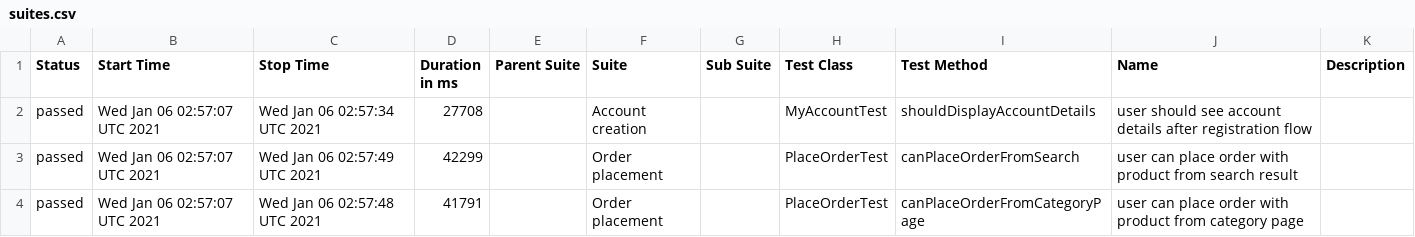
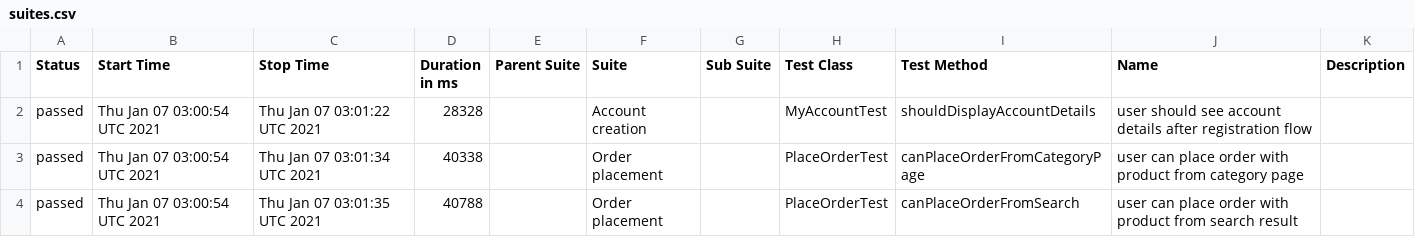
Before and after one commit to isandratskiy/automationpractice-github-actions-demo, a CSV file: data/suites.csv, drawn as a sheet.

```diff
--- a/data/suites.csv
+++ b/data/suites.csv
@@ -1,4 +1,4 @@
 "Status","Start Time","Stop Time","Duration in ms","Parent Suite","Suite","Sub Suite","Test Class","Test Method","Name","Description"
-"passed","Wed Jan 06 02:57:07 UTC 2021","Wed Jan 06 02:57:34 UTC 2021","27708","","Account creation","","MyAccountTest","shouldDisplayAccountDetails","user should see account details after registration flow",""
-"passed","Wed Jan 06 02:57:07 UTC 2021","Wed Jan 06 02:57:49 UTC 2021","42299","","Order placement","","PlaceOrderTest","canPlaceOrderFromSearch","user can place order with product from search result",""
-"passed","Wed Jan 06 02:57:07 UTC 2021","Wed Jan 06 02:57:48 UTC 2021","41791","","Order placement","","PlaceOrderTest","canPlaceOrderFromCategoryPage","user can place order with product from category page",""
+"passed","Thu Jan 07 03:00:54 UTC 2021","Thu Jan 07 03:01:22 UTC 2021","28328","","Account creation","","MyAccountTest","shouldDisplayAccountDetails","user should see account details after registration flow",""
+"passed","Thu Jan 07 03:00:54 UTC 2021","Thu Jan 07 03:01:34 UTC 2021","40338","","Order placement","","PlaceOrderTest","canPlaceOrderFromCategoryPage","user can place order with product from category page",""
+"passed","Thu Jan 07 03:00:54 UTC 2021","Thu Jan 07 03:01:35 UTC 2021","40788","","Order placement","","PlaceOrderTest","canPlaceOrderFromSearch","user can place order with product from search result",""
```
Also changed, not shown: 16 other files.
